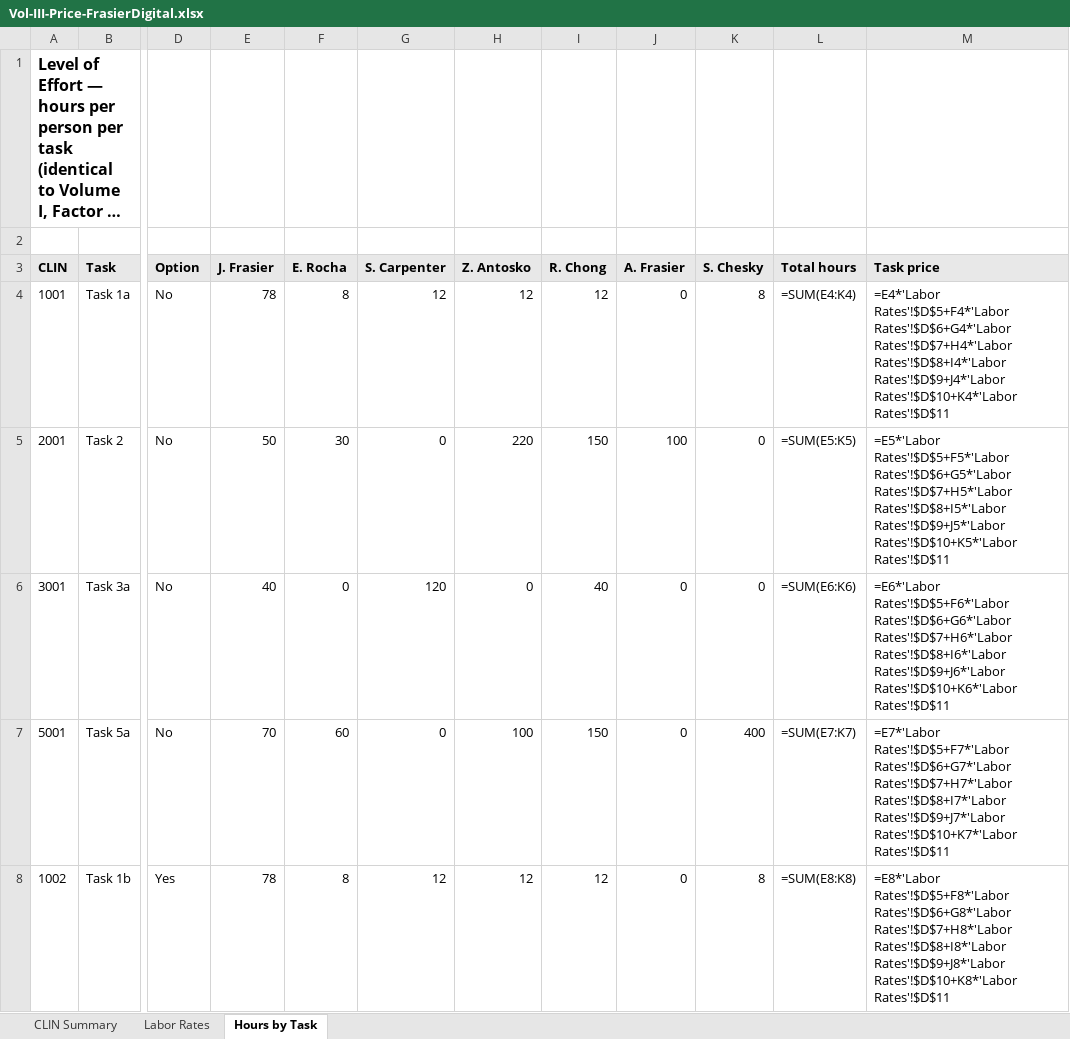
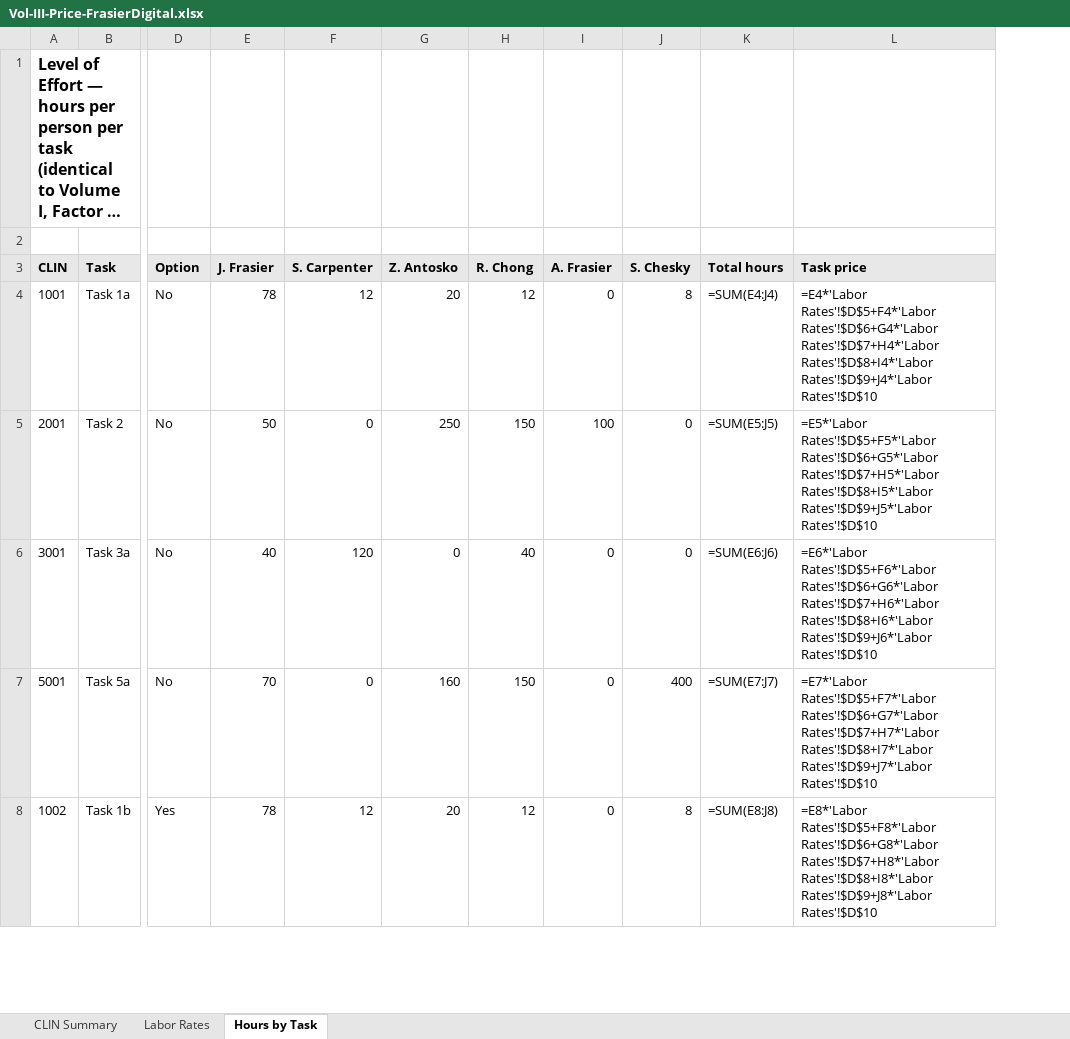
Before and after one commit to jwfrasier/ai-agent-proposal-tool, an Excel workbook: docs/responses/2026-09-03-usace-cwms-authz/out/Vol-III-Price-FrasierDigital.xlsx, sheet Hours by Task, drawn as a sheet; only a part is shown, gaps mark what is left out; long unchanged cells end in …; values as stored, in another font and other column widths than the file's, no borders; formulas without a stored value are shown as written; removed rows and columns are numbered as before the commit, all else as after; the diff covers the shown part only; the diff names each change by its address in the sheet, - before the commit and + after, or states it on an @@ line.

Commit message:
docs(cwms): slate change — Zach dual-hats Forms Dev + Oracle DBA (Q&A 9), Efrain removed; pricing/xlsx/LOCs/org chart updated; rebuild

```diff
--- a/docs/responses/2026-09-03-usace-cwms-authz/out/Vol-III-Price-FrasierDigital.xlsx (sheet Hours by Task)
+++ b/docs/responses/2026-09-03-usace-cwms-authz/out/Vol-III-Price-FrasierDigital.xlsx (sheet Hours by Task)
-column F (E. Rocha), rows 4-8: 8 | 30 | 0 | 60 | 8
-G4 (Z. Antosko): 12
+G4 (Z. Antosko): 20
-K4 (Total hours): =SUM(E4:K4)
+K4 (Total hours): =SUM(E4:J4)
-L4 (Task price): …Rates'!$D$8+I4*'Labor Rates'!$D$9+J4*'Labor Rates'!$D$10+K4*'Labor Rates'!$D$11
+L4 (Task price): …Rates'!$D$8+I4*'Labor Rates'!$D$9+J4*'Labor Rates'!$D$10
-G5 (Z. Antosko): 220
+G5 (Z. Antosko): 250
-K5 (Total hours): =SUM(E5:K5)
+K5 (Total hours): =SUM(E5:J5)
-L5 (Task price): …Rates'!$D$8+I5*'Labor Rates'!$D$9+J5*'Labor Rates'!$D$10+K5*'Labor Rates'!$D$11
+L5 (Task price): …Rates'!$D$8+I5*'Labor Rates'!$D$9+J5*'Labor Rates'!$D$10
-K6 (Total hours): =SUM(E6:K6)
+K6 (Total hours): =SUM(E6:J6)
-L6 (Task price): …Rates'!$D$8+I6*'Labor Rates'!$D$9+J6*'Labor Rates'!$D$10+K6*'Labor Rates'!$D$11
+L6 (Task price): …Rates'!$D$8+I6*'Labor Rates'!$D$9+J6*'Labor Rates'!$D$10
-G7 (Z. Antosko): 100
+G7 (Z. Antosko): 160
-K7 (Total hours): =SUM(E7:K7)
+K7 (Total hours): =SUM(E7:J7)
-L7 (Task price): …Rates'!$D$8+I7*'Labor Rates'!$D$9+J7*'Labor Rates'!$D$10+K7*'Labor Rates'!$D$11
+L7 (Task price): …Rates'!$D$8+I7*'Labor Rates'!$D$9+J7*'Labor Rates'!$D$10
-G8 (Z. Antosko): 12
+G8 (Z. Antosko): 20
-K8 (Total hours): =SUM(E8:K8)
+K8 (Total hours): =SUM(E8:J8)
-L8 (Task price): …Rates'!$D$8+I8*'Labor Rates'!$D$9+J8*'Labor Rates'!$D$10+K8*'Labor Rates'!$D$11
+L8 (Task price): …Rates'!$D$8+I8*'Labor Rates'!$D$9+J8*'Labor Rates'!$D$10
```
Also changed, not shown: 15 edited cells elsewhere in this sheet, sheet CLIN Summary, sheet Labor Rates, 43 other files.
